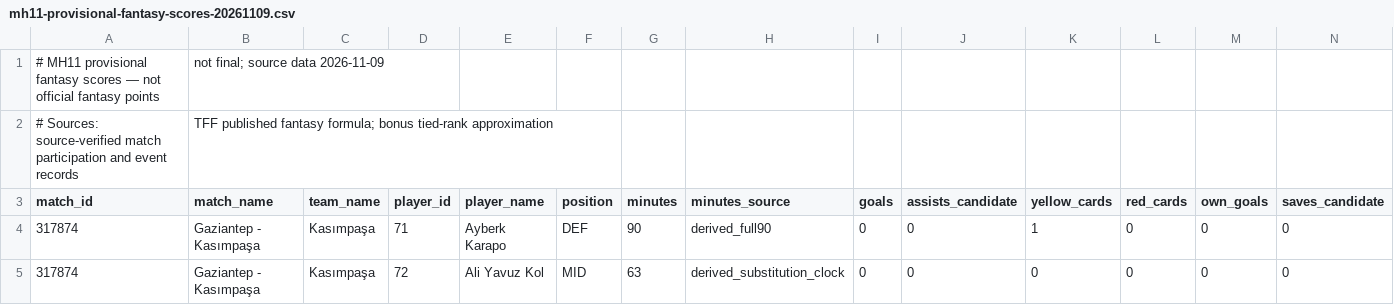
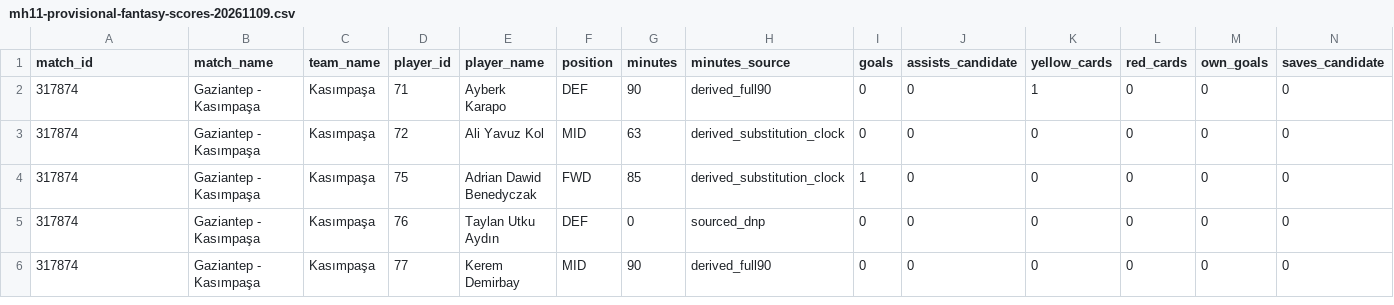
Before and after one commit to ecetin1998/tff-fantezi, a CSV file: docs/mh11-provisional-fantasy-scores-20261109.csv, drawn as a sheet; only a part is shown; the shorter side is filled out with more unchanged rows; rows hold the shown columns only; the diff names each change by its address in the sheet, - before the commit and + after, or states it on an @@ line.

Commit message:
Keep MH11 provisional data CSV standards-compliant with first-row headers

```diff
--- a/docs/mh11-provisional-fantasy-scores-20261109.csv
+++ b/docs/mh11-provisional-fantasy-scores-20261109.csv
-row 1: # MH11 provisional fantasy scores — not official fantasy points | not final; source data 2026-11-09
-row 2: # Sources: source-verified match participation and event records | TFF published fantasy formula; bonus tied-rank approximation
```
